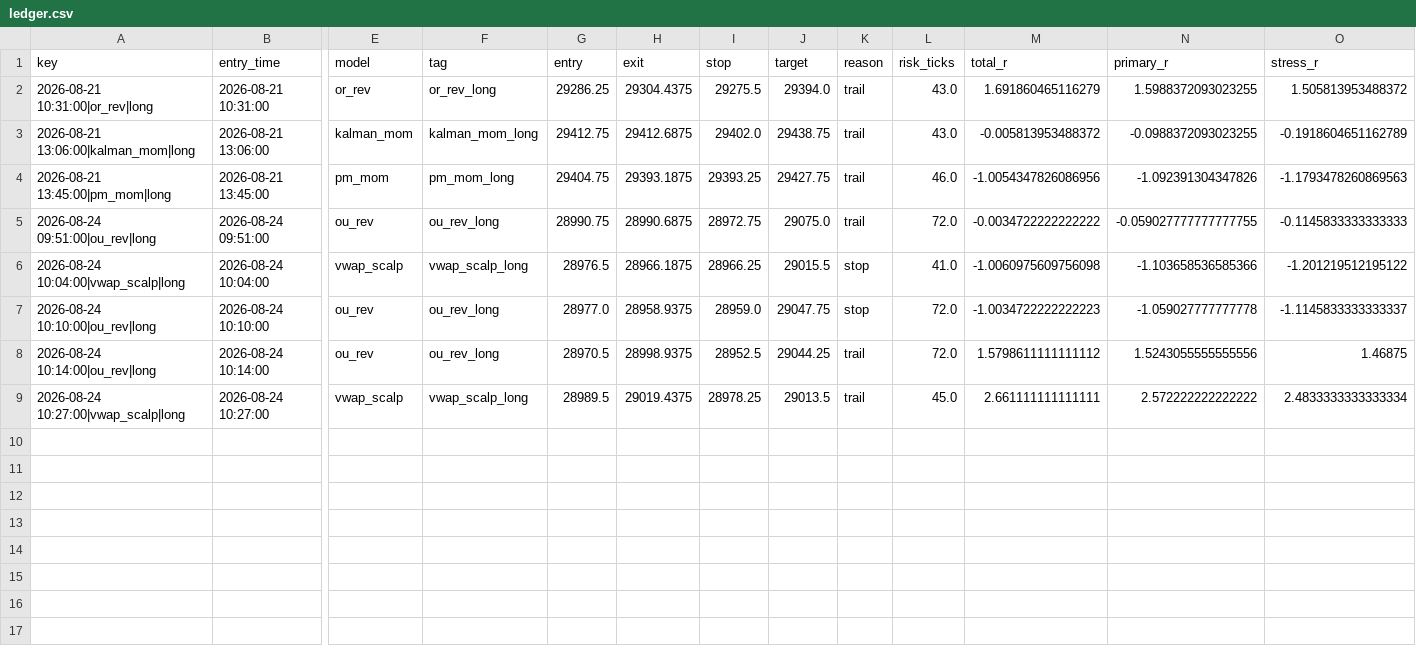
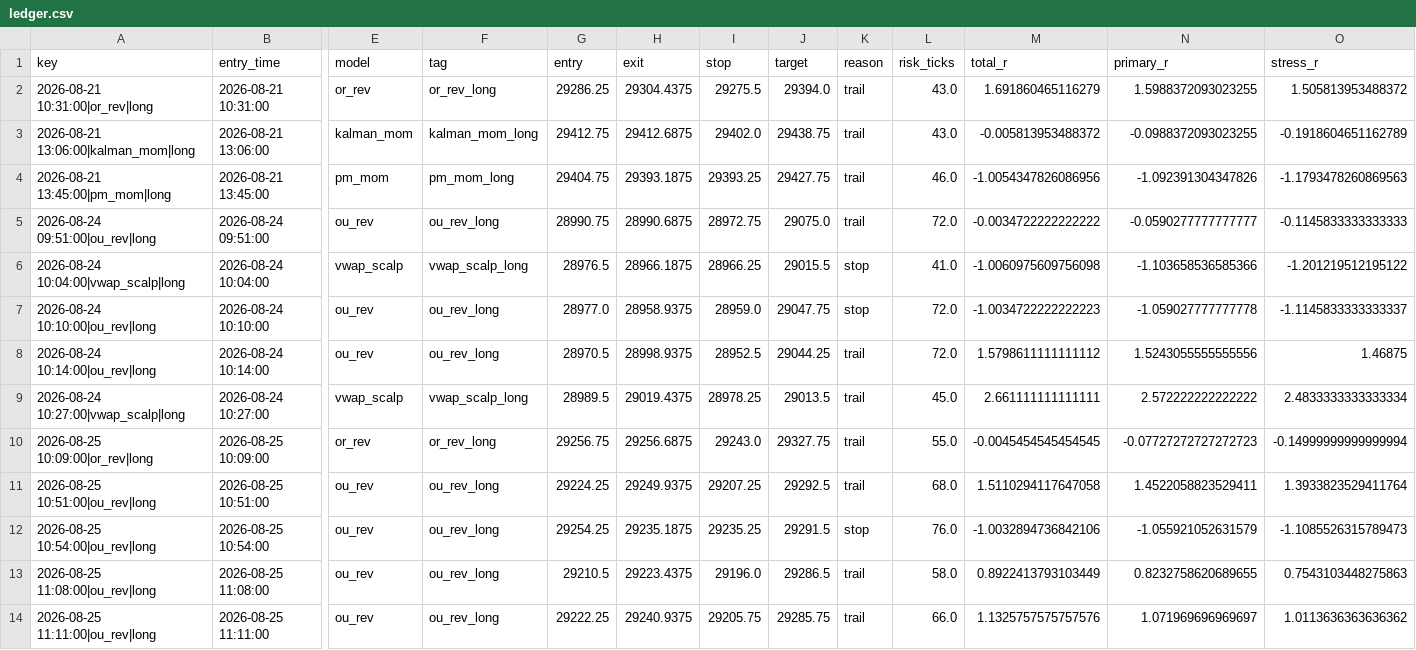
Before and after one commit to iagency971/twilio-voice-gateway, a CSV file: mnq-forward-shadow/results/ledger.csv, drawn as a sheet; only a part is shown, gaps mark what is left out; rows hold the shown columns only; the diff names each change by its address in the sheet, - before the commit and + after, or states it on an @@ line.

```diff
--- a/mnq-forward-shadow/results/ledger.csv
+++ b/mnq-forward-shadow/results/ledger.csv
-N5 (primary_r): -0.059027777777777755
+N5 (primary_r): -0.0590277777777777
+row 10: 2026-08-25 10:09:00|or_rev|long | 2026-08-25 10:09:00 | or_rev | or_rev_long | 29256.75 | 29256.6875 | 29243.0 | 29327.75 | trail | 55.0 | -0.0045454545454545 | -0.07727272727272723 | -0.14999999999999994
+row 11: 2026-08-25 10:51:00|ou_rev|long | 2026-08-25 10:51:00 | ou_rev | ou_rev_long | 29224.25 | 29249.9375 | 29207.25 | 29292.5 | trail | 68.0 | 1.5110294117647058 | 1.4522058823529411 | 1.3933823529411764
+row 12: 2026-08-25 10:54:00|ou_rev|long | 2026-08-25 10:54:00 | ou_rev | ou_rev_long | 29254.25 | 29235.1875 | 29235.25 | 29291.5 | stop | 76.0 | -1.0032894736842106 | -1.055921052631579 | -1.1085526315789473
+row 13: 2026-08-25 11:08:00|ou_rev|long | 2026-08-25 11:08:00 | ou_rev | ou_rev_long | 29210.5 | 29223.4375 | 29196.0 | 29286.5 | trail | 58.0 | 0.8922413793103449 | 0.8232758620689655 | 0.7543103448275863
+row 14: 2026-08-25 11:11:00|ou_rev|long | 2026-08-25 11:11:00 | ou_rev | ou_rev_long | 29222.25 | 29240.9375 | 29205.75 | 29285.75 | trail | 66.0 | 1.1325757575757576 | 1.071969696969697 | 1.0113636363636362
```
Also changed, not shown: mnq-forward-shadow/results/latest_external_trades.csv, 3 other files.
